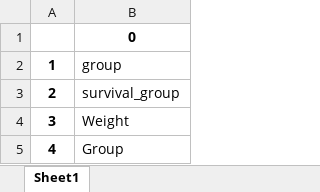
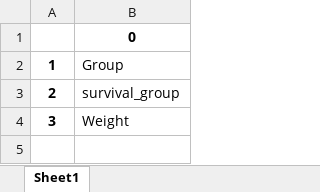
Before and after one commit to vikasjain26/Rapamycin, an Excel workbook: Input/Demographic.xlsx, sheet Sheet1, drawn as a sheet; values as stored, in another font and other column widths than the file's, no borders; the diff names each change by its address in the sheet, - before the commit and + after, or states it on an @@ line.

```diff
--- a/Input/Demographic.xlsx (sheet Sheet1)
+++ b/Input/Demographic.xlsx (sheet Sheet1)
-B2: group
+B2: Group
-row 5: 4 | Group
```
Also changed, not shown: 9 other files.
